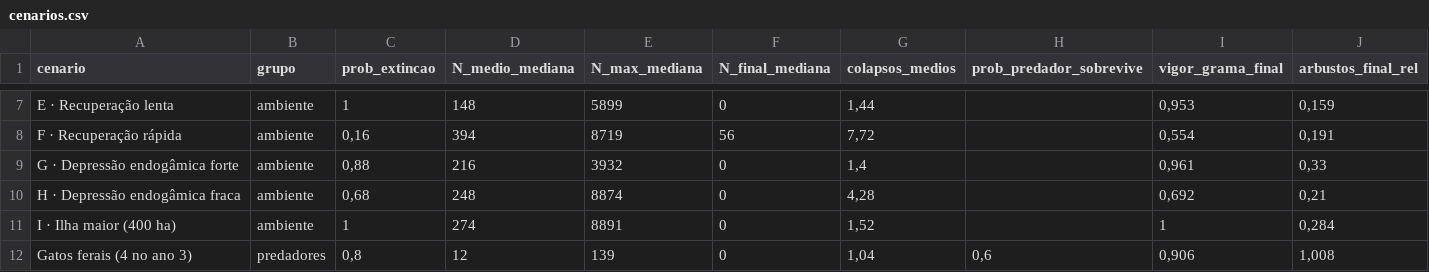
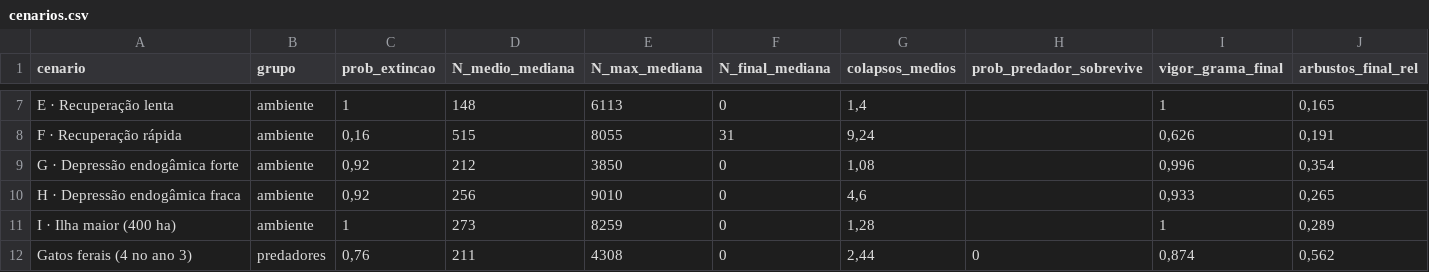
Before and after one commit to willkersonchess-netizen/WILLKERSimula-o-de-coelhos-em-uma-ilha, a CSV file: dados/cenarios.csv, drawn as a sheet; only a part is shown, gaps mark what is left out; the diff covers the shown part only; the diff names each change by its address in the sheet, - before the commit and + after, or states it on an @@ line.

```diff
--- a/dados/cenarios.csv
+++ b/dados/cenarios.csv
-E7 (N_max_mediana): 5899
+E7 (N_max_mediana): 6113
-G7 (colapsos_medios): 1,44
+G7 (colapsos_medios): 1,4
-I7 (vigor_grama_final): 0,953
+I7 (vigor_grama_final): 1
-J7 (arbustos_final_rel): 0,159
+J7 (arbustos_final_rel): 0,165
-D8 (N_medio_mediana): 394
+D8 (N_medio_mediana): 515
-E8 (N_max_mediana): 8719
+E8 (N_max_mediana): 8055
-F8 (N_final_mediana): 56
+F8 (N_final_mediana): 31
-G8 (colapsos_medios): 7,72
+G8 (colapsos_medios): 9,24
-I8 (vigor_grama_final): 0,554
+I8 (vigor_grama_final): 0,626
-C9 (prob_extincao): 0,88
+C9 (prob_extincao): 0,92
-D9 (N_medio_mediana): 216
+D9 (N_medio_mediana): 212
-E9 (N_max_mediana): 3932
+E9 (N_max_mediana): 3850
-G9 (colapsos_medios): 1,4
+G9 (colapsos_medios): 1,08
-I9 (vigor_grama_final): 0,961
+I9 (vigor_grama_final): 0,996
-J9 (arbustos_final_rel): 0,33
+J9 (arbustos_final_rel): 0,354
-C10 (prob_extincao): 0,68
+C10 (prob_extincao): 0,92
-D10 (N_medio_mediana): 248
+D10 (N_medio_mediana): 256
-E10 (N_max_mediana): 8874
+E10 (N_max_mediana): 9010
-G10 (colapsos_medios): 4,28
+G10 (colapsos_medios): 4,6
-I10 (vigor_grama_final): 0,692
+I10 (vigor_grama_final): 0,933
-J10 (arbustos_final_rel): 0,21
+J10 (arbustos_final_rel): 0,265
-D11 (N_medio_mediana): 274
+D11 (N_medio_mediana): 273
-E11 (N_max_mediana): 8891
+E11 (N_max_mediana): 8259
-G11 (colapsos_medios): 1,52
+G11 (colapsos_medios): 1,28
-J11 (arbustos_final_rel): 0,284
+J11 (arbustos_final_rel): 0,289
-C12 (prob_extincao): 0,8
+C12 (prob_extincao): 0,76
-D12 (N_medio_mediana): 12
+D12 (N_medio_mediana): 211
-E12 (N_max_mediana): 139
+E12 (N_max_mediana): 4308
-G12 (colapsos_medios): 1,04
+G12 (colapsos_medios): 2,44
-H12 (prob_predador_sobrevive): 0,6
+H12 (prob_predador_sobrevive): 0
-I12 (vigor_grama_final): 0,906
+I12 (vigor_grama_final): 0,874
-J12 (arbustos_final_rel): 1,008
+J12 (arbustos_final_rel): 0,562
```
Also changed, not shown: 77 edited cells elsewhere in this file, dados/tabela_anual.csv, dados/tabela_sazonal.csv, 8 other files.
